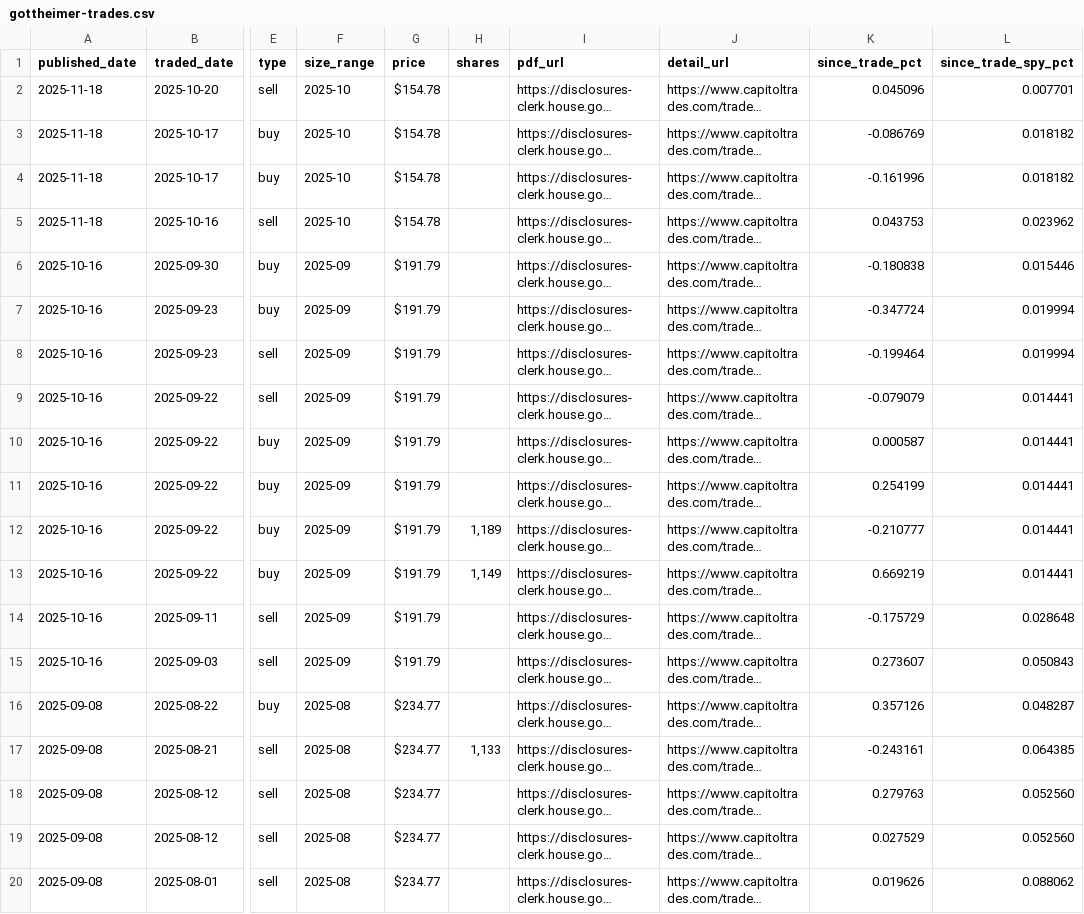
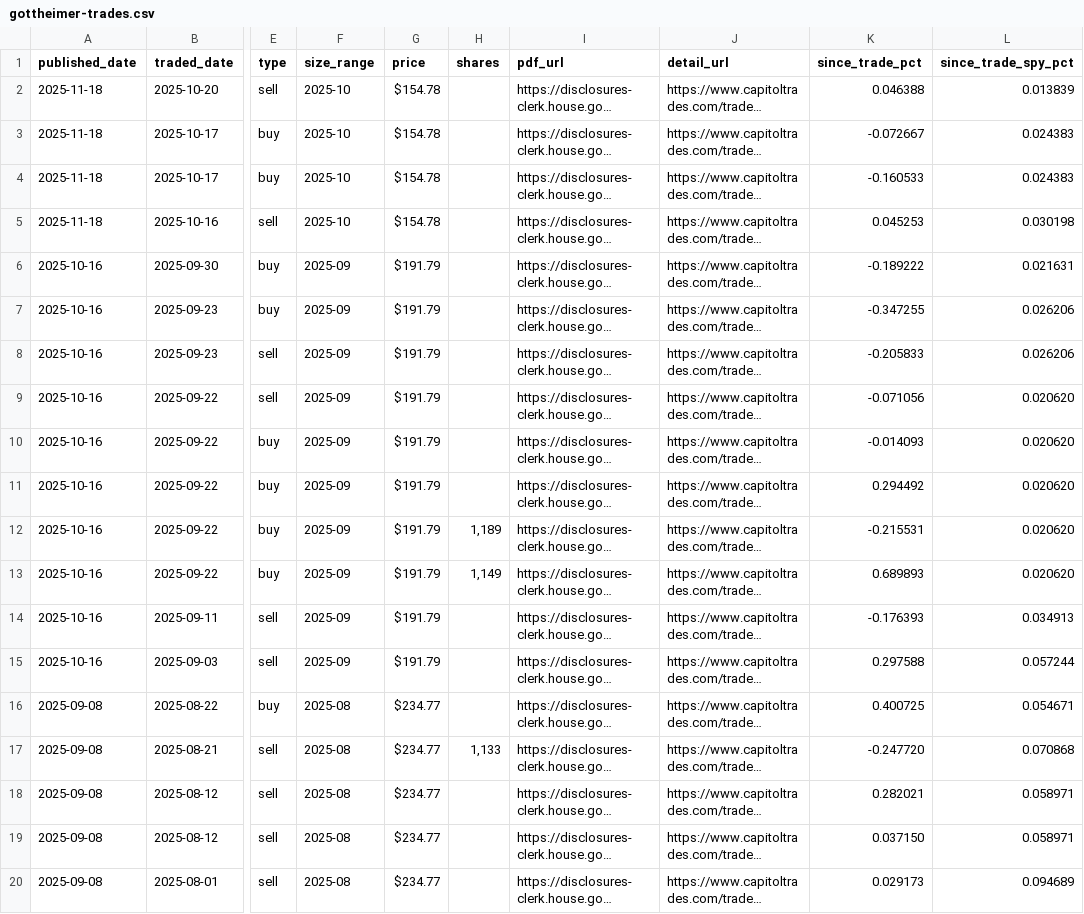
Before and after one commit to Microthware/belfort-reports, a CSV file: history/gottheimer-trades.csv, drawn as a sheet; only a part is shown, gaps mark what is left out; long unchanged cells end in …; the diff covers the shown part only; the diff names each change by its address in the sheet, - before the commit and + after, or states it on an @@ line.

```diff
--- a/history/gottheimer-trades.csv
+++ b/history/gottheimer-trades.csv
-K2 (since_trade_pct): 0.045096
+K2 (since_trade_pct): 0.046388
-L2 (since_trade_spy_pct): 0.007701
+L2 (since_trade_spy_pct): 0.013839
-K3 (since_trade_pct): -0.086769
+K3 (since_trade_pct): -0.072667
-L3:L4 (since_trade_spy_pct): 0.018182
+L3:L4 (since_trade_spy_pct): 0.024383
-K4 (since_trade_pct): -0.161996
+K4 (since_trade_pct): -0.160533
-K5 (since_trade_pct): 0.043753
+K5 (since_trade_pct): 0.045253
-L5 (since_trade_spy_pct): 0.023962
+L5 (since_trade_spy_pct): 0.030198
-K6 (since_trade_pct): -0.180838
+K6 (since_trade_pct): -0.189222
-L6 (since_trade_spy_pct): 0.015446
+L6 (since_trade_spy_pct): 0.021631
-K7 (since_trade_pct): -0.347724
+K7 (since_trade_pct): -0.347255
-L7:L8 (since_trade_spy_pct): 0.019994
+L7:L8 (since_trade_spy_pct): 0.026206
-K8 (since_trade_pct): -0.199464
+K8 (since_trade_pct): -0.205833
-K9 (since_trade_pct): -0.079079
+K9 (since_trade_pct): -0.071056
-L9:L13 (since_trade_spy_pct): 0.014441
+L9:L13 (since_trade_spy_pct): 0.020620
-K10 (since_trade_pct): 0.000587
+K10 (since_trade_pct): -0.014093
-K11 (since_trade_pct): 0.254199
+K11 (since_trade_pct): 0.294492
-K12 (since_trade_pct): -0.210777
+K12 (since_trade_pct): -0.215531
-K13 (since_trade_pct): 0.669219
+K13 (since_trade_pct): 0.689893
-K14 (since_trade_pct): -0.175729
+K14 (since_trade_pct): -0.176393
-L14 (since_trade_spy_pct): 0.028648
+L14 (since_trade_spy_pct): 0.034913
-K15 (since_trade_pct): 0.273607
+K15 (since_trade_pct): 0.297588
-L15 (since_trade_spy_pct): 0.050843
+L15 (since_trade_spy_pct): 0.057244
-K16 (since_trade_pct): 0.357126
+K16 (since_trade_pct): 0.400725
-L16 (since_trade_spy_pct): 0.048287
+L16 (since_trade_spy_pct): 0.054671
-K17 (since_trade_pct): -0.243161
+K17 (since_trade_pct): -0.247720
-L17 (since_trade_spy_pct): 0.064385
+L17 (since_trade_spy_pct): 0.070868
-K18 (since_trade_pct): 0.279763
+K18 (since_trade_pct): 0.282021
-L18:L19 (since_trade_spy_pct): 0.052560
+L18:L19 (since_trade_spy_pct): 0.058971
-K19 (since_trade_pct): 0.027529
+K19 (since_trade_pct): 0.037150
-K20 (since_trade_pct): 0.019626
+K20 (since_trade_pct): 0.029173
-L20 (since_trade_spy_pct): 0.088062
+L20 (since_trade_spy_pct): 0.094689
```
Also changed, not shown: 58 edited cells elsewhere in this file, history/hern-trades.csv, history/hp-stocks.csv, 8 other files.
